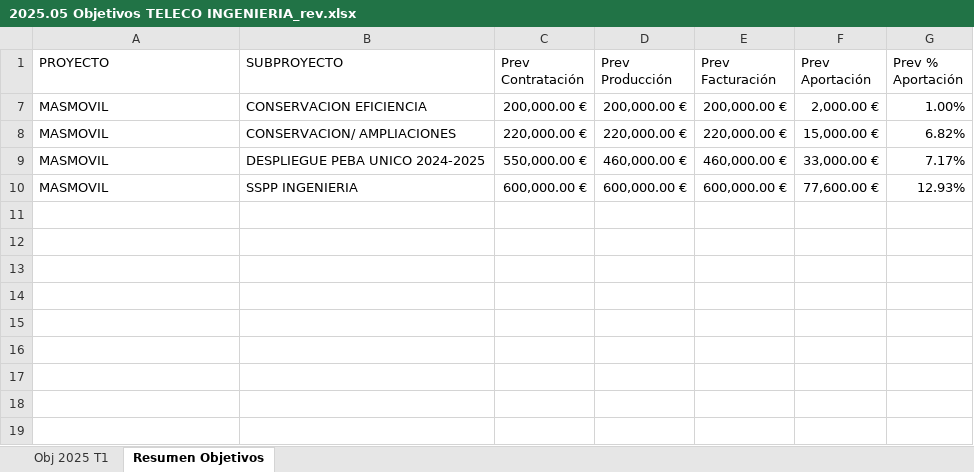
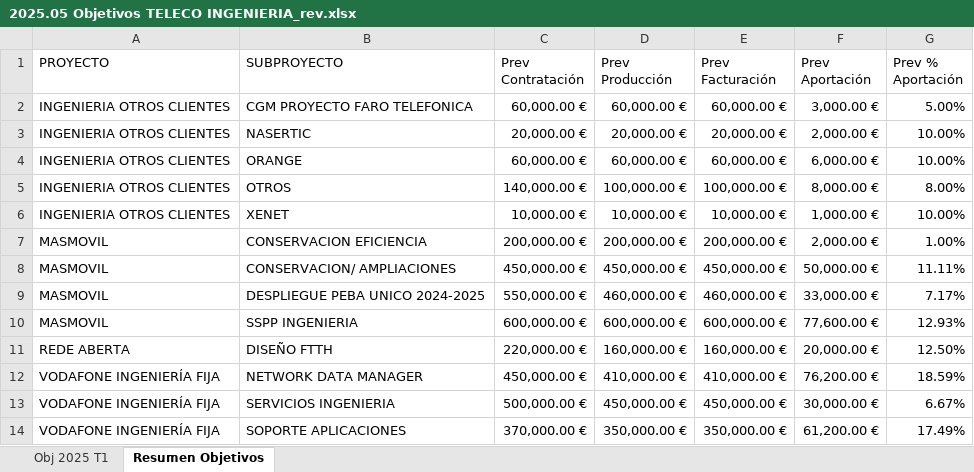
Before and after one commit to JhonFajardoRodas/TFM-GIT, an Excel workbook: Origin_Files/2025.05 Objetivos TELECO INGENIERIA_rev.xlsx, sheet Resumen Objetivos, drawn as a sheet; values as stored, in another font and other column widths than the file's, no borders; the diff names each change by its address in the sheet, - before the commit and + after, or states it on an @@ line.

```diff
--- a/Origin_Files/2025.05 Objetivos TELECO INGENIERIA_rev.xlsx (sheet Resumen Objetivos)
+++ b/Origin_Files/2025.05 Objetivos TELECO INGENIERIA_rev.xlsx (sheet Resumen Objetivos)
@@ row 2 unhidden: INGENIERIA OTROS CLIENTES | CGM PROYECTO FARO TELEFONICA | 60,000.00 € | 60,000.00 € | 60,000.00 € | 3,000.00 € | 5.00% @@
@@ row 3 unhidden: INGENIERIA OTROS CLIENTES | NASERTIC | 20,000.00 € | 20,000.00 € | 20,000.00 € | 2,000.00 € | 10.00% @@
@@ row 4 unhidden: INGENIERIA OTROS CLIENTES | ORANGE | 60,000.00 € | 60,000.00 € | 60,000.00 € | 6,000.00 € | 10.00% @@
@@ row 5 unhidden: INGENIERIA OTROS CLIENTES | OTROS | 140,000.00 € | 100,000.00 € | 100,000.00 € | 8,000.00 € | 8.00% @@
@@ row 6 unhidden: INGENIERIA OTROS CLIENTES | XENET | 10,000.00 € | 10,000.00 € | 10,000.00 € | 1,000.00 € | 10.00% @@
-C8 (Prev Contratación): 220,000.00 €
+C8 (Prev Contratación): 450,000.00 €
-D8 (Prev Producción): 220,000.00 €
+D8 (Prev Producción): 450,000.00 €
-E8 (Prev Facturación): 220,000.00 €
+E8 (Prev Facturación): 450,000.00 €
-F8 (Prev Aportación): 15,000.00 €
+F8 (Prev Aportación): 50,000.00 €
-G8 (Prev % Aportación): 6.82%
+G8 (Prev % Aportación): 11.11%
@@ row 11 unhidden: REDE ABERTA | DISEÑO FTTH | 220,000.00 € | 160,000.00 € | 160,000.00 € | 20,000.00 € | 12.50% @@
@@ row 12 unhidden: VODAFONE INGENIERÍA FIJA | NETWORK DATA MANAGER | 450,000.00 € | 410,000.00 € | 410,000.00 € | 76,200.00 € | 18.59% @@
@@ row 13 unhidden: VODAFONE INGENIERÍA FIJA | SERVICIOS INGENIERIA | 500,000.00 € | 450,000.00 € | 450,000.00 € | 30,000.00 € | 6.67% @@
@@ row 14 unhidden: VODAFONE INGENIERÍA FIJA | SOPORTE APLICACIONES | 370,000.00 € | 350,000.00 € | 350,000.00 € | 61,200.00 € | 17.49% @@
```
Also changed, not shown: sheet Obj 2025 T1, Origin_Files/Costes Obra.xlsx.xlsx, 6 other files.
